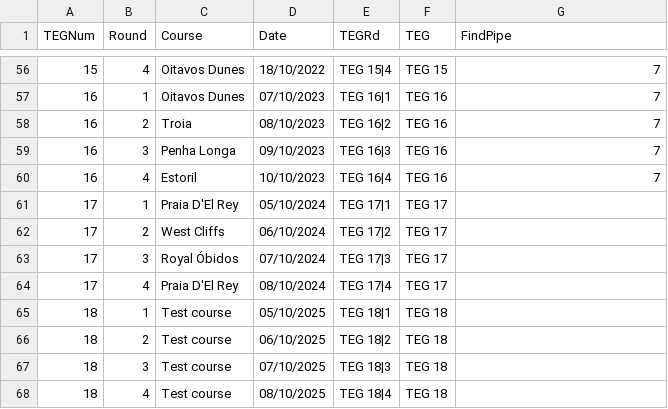
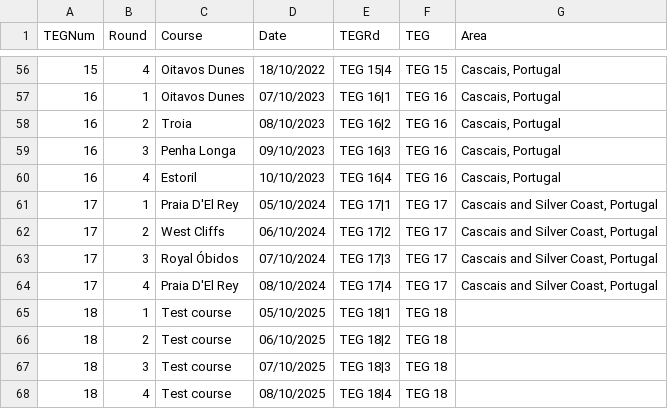
Before and after one commit to jonbaker99/teg_v2, a CSV file: data/round_info.csv, drawn as a sheet; only a part is shown, gaps mark what is left out; the diff covers the shown part only.

```diff
--- a/data/round_info.csv
+++ b/data/round_info.csv
@@ -1 +1 @@
-TEGNum,Round,Course,Date,TEGRd,TEG,FindPipe
+TEGNum,Round,Course,Date,TEGRd,TEG,Area
@@ -56,10 +56,10 @@ TEGNum,Round,Course,Date,TEGRd,TEG,FindPipe
-15,4,Oitavos Dunes,18/10/2022,TEG 15|4,TEG 15,7
-16,1,Oitavos Dunes,07/10/2023,TEG 16|1,TEG 16,7
-16,2,Troia,08/10/2023,TEG 16|2,TEG 16,7
-16,3,Penha Longa,09/10/2023,TEG 16|3,TEG 16,7
-16,4,Estoril,10/10/2023,TEG 16|4,TEG 16,7
-17,1,Praia D'El Rey,05/10/2024,TEG 17|1,TEG 17,
-17,2,West Cliffs,06/10/2024,TEG 17|2,TEG 17,
-17,3,Royal Óbidos,07/10/2024,TEG 17|3,TEG 17,
-17,4,Praia D'El Rey,08/10/2024,TEG 17|4,TEG 17,
+15,4,Oitavos Dunes,18/10/2022,TEG 15|4,TEG 15,"Cascais, Portugal"
+16,1,Oitavos Dunes,07/10/2023,TEG 16|1,TEG 16,"Cascais, Portugal"
+16,2,Troia,08/10/2023,TEG 16|2,TEG 16,"Cascais, Portugal"
+16,3,Penha Longa,09/10/2023,TEG 16|3,TEG 16,"Cascais, Portugal"
+16,4,Estoril,10/10/2023,TEG 16|4,TEG 16,"Cascais, Portugal"
+17,1,Praia D'El Rey,05/10/2024,TEG 17|1,TEG 17,"Cascais and Silver Coast, Portugal"
+17,2,West Cliffs,06/10/2024,TEG 17|2,TEG 17,"Cascais and Silver Coast, Portugal"
+17,3,Royal Óbidos,07/10/2024,TEG 17|3,TEG 17,"Cascais and Silver Coast, Portugal"
+17,4,Praia D'El Rey,08/10/2024,TEG 17|4,TEG 17,"Cascais and Silver Coast, Portugal"
 18,1,Test course,05/10/2025,TEG 18|1,TEG 18,
```
Also changed, not shown: 54 edited cells elsewhere in this file.
